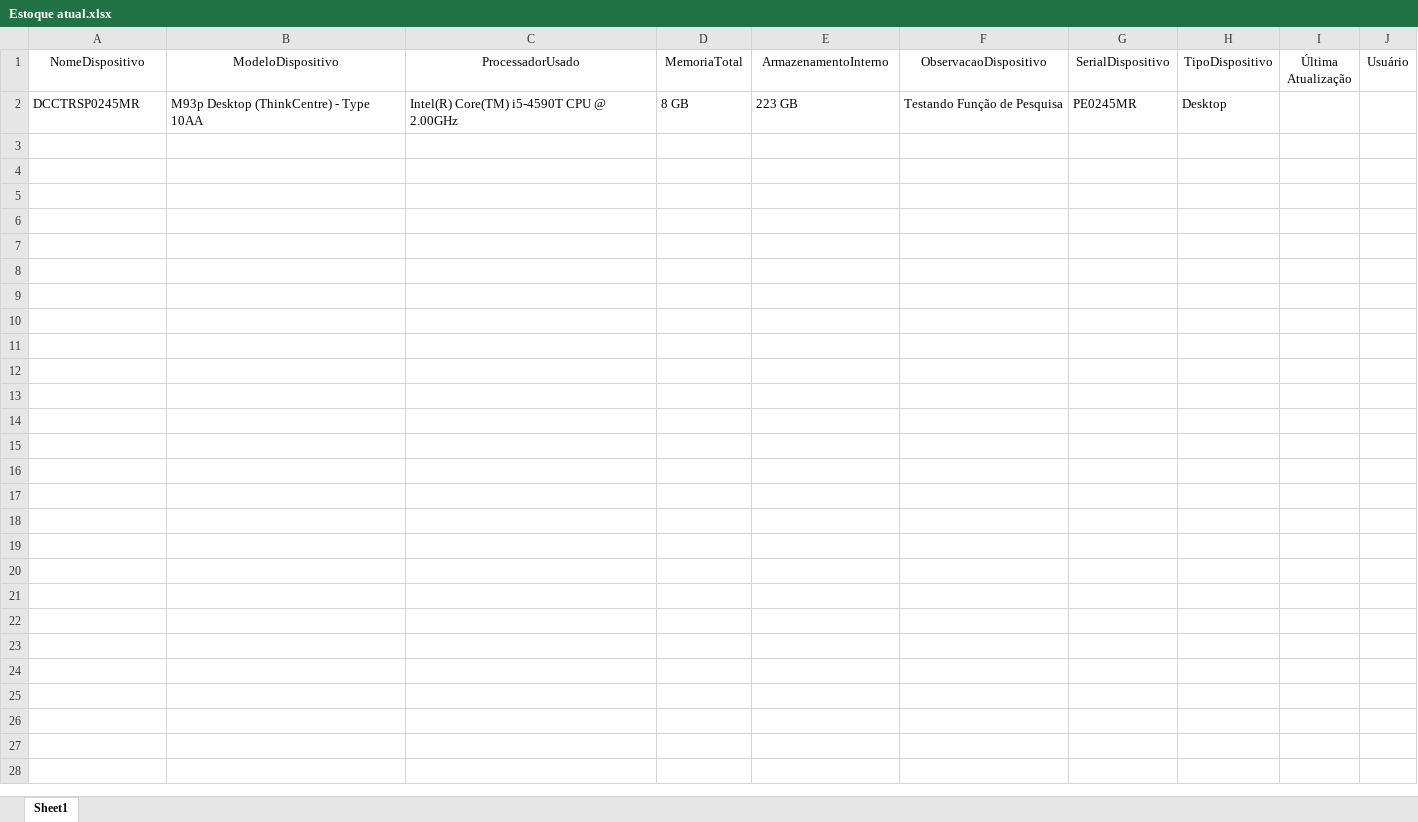
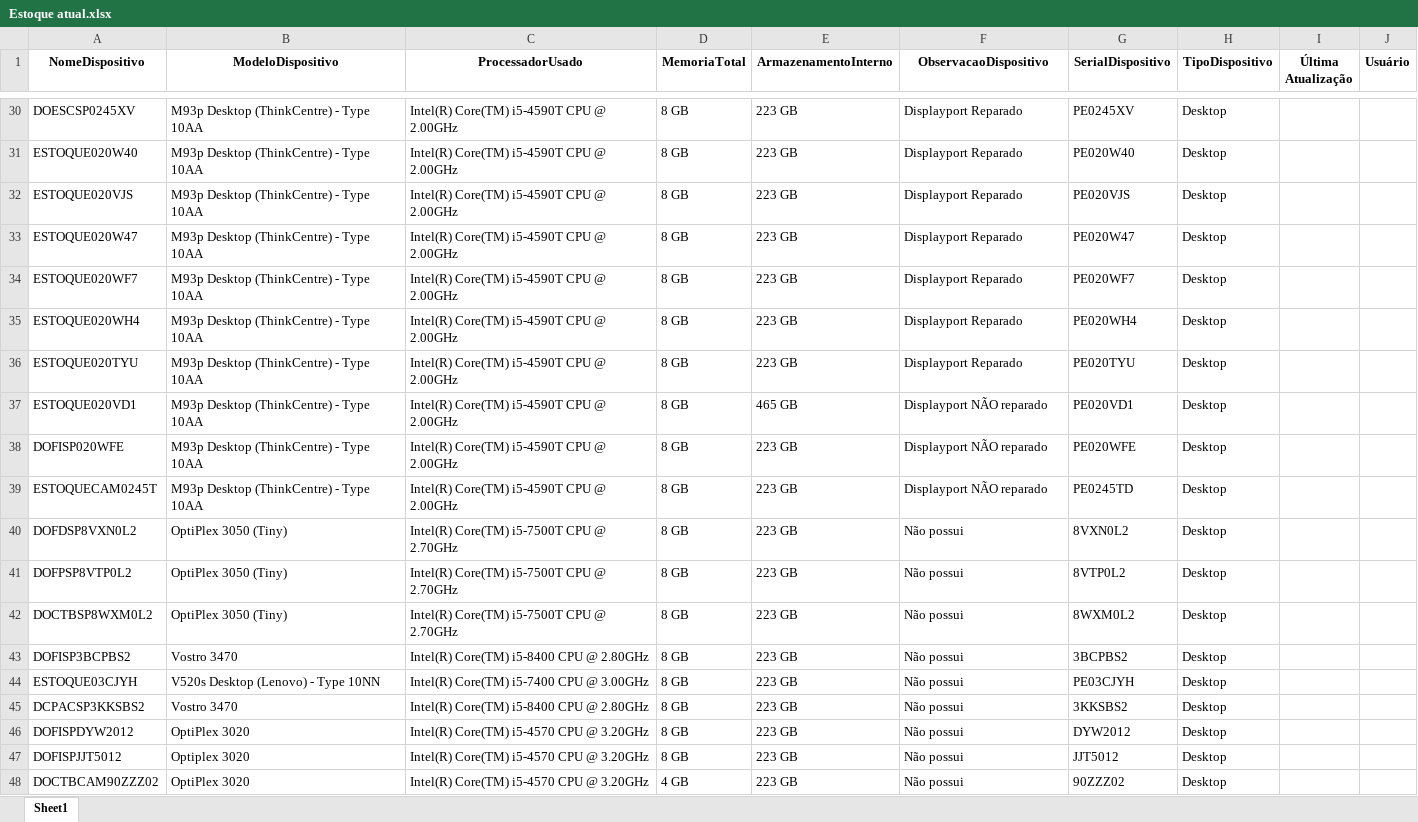
Before and after one commit to LucasLiraa/GoupJs, an Excel workbook: backend/data/Estoque atual.xlsx, sheet Sheet1, drawn as a sheet; only a part is shown, gaps mark what is left out; values as stored, in another font and other column widths than the file's, no borders; addresses are those after the commit; the diff covers the shown part only; the diff names each change by its address in the sheet, - before the commit and + after, or states it on an @@ line.

```diff
--- a/backend/data/Estoque atual.xlsx (sheet Sheet1)
+++ b/backend/data/Estoque atual.xlsx (sheet Sheet1)
-A1:J1 bold: off
+A1:J1 bold: on
-A30 (NomeDispositivo): DCCTRSP0245MR
+A30 (NomeDispositivo): DOESCSP0245XV
-F30 (ObservacaoDispositivo): Testando Função de Pesquisa
+F30 (ObservacaoDispositivo): Displayport Reparado
-G30 (SerialDispositivo): PE0245MR
+G30 (SerialDispositivo): PE0245XV
+row 31: ESTOQUE020W40 | M93p Desktop (ThinkCentre) - Type 10AA | Intel(R) Core(TM) i5-4590T CPU @ 2.00GHz | 8 GB | 223 GB | Displayport Reparado | PE020W40 | Desktop
+row 32: ESTOQUE020VJS | M93p Desktop (ThinkCentre) - Type 10AA | Intel(R) Core(TM) i5-4590T CPU @ 2.00GHz | 8 GB | 223 GB | Displayport Reparado | PE020VJS | Desktop
+row 33: ESTOQUE020W47 | M93p Desktop (ThinkCentre) - Type 10AA | Intel(R) Core(TM) i5-4590T CPU @ 2.00GHz | 8 GB | 223 GB | Displayport Reparado | PE020W47 | Desktop
+row 34: ESTOQUE020WF7 | M93p Desktop (ThinkCentre) - Type 10AA | Intel(R) Core(TM) i5-4590T CPU @ 2.00GHz | 8 GB | 223 GB | Displayport Reparado | PE020WF7 | Desktop
+row 35: ESTOQUE020WH4 | M93p Desktop (ThinkCentre) - Type 10AA | Intel(R) Core(TM) i5-4590T CPU @ 2.00GHz | 8 GB | 223 GB | Displayport Reparado | PE020WH4 | Desktop
+row 36: ESTOQUE020TYU | M93p Desktop (ThinkCentre) - Type 10AA | Intel(R) Core(TM) i5-4590T CPU @ 2.00GHz | 8 GB | 223 GB | Displayport Reparado | PE020TYU | Desktop
+row 37: ESTOQUE020VD1 | M93p Desktop (ThinkCentre) - Type 10AA | Intel(R) Core(TM) i5-4590T CPU @ 2.00GHz | 8 GB | 465 GB | Displayport NÃO reparado | PE020VD1 | Desktop
+row 38: DOFISP020WFE | M93p Desktop (ThinkCentre) - Type 10AA | Intel(R) Core(TM) i5-4590T CPU @ 2.00GHz | 8 GB | 223 GB | Displayport NÃO reparado | PE020WFE | Desktop
+row 39: ESTOQUECAM0245T | M93p Desktop (ThinkCentre) - Type 10AA | Intel(R) Core(TM) i5-4590T CPU @ 2.00GHz | 8 GB | 223 GB | Displayport NÃO reparado | PE0245TD | Desktop
+row 40: DOFDSP8VXN0L2 | OptiPlex 3050 (Tiny) | Intel(R) Core(TM) i5-7500T CPU @ 2.70GHz | 8 GB | 223 GB | Não possui | 8VXN0L2 | Desktop
+row 41: DOFPSP8VTP0L2 | OptiPlex 3050 (Tiny) | Intel(R) Core(TM) i5-7500T CPU @ 2.70GHz | 8 GB | 223 GB | Não possui | 8VTP0L2 | Desktop
+row 42: DOCTBSP8WXM0L2 | OptiPlex 3050 (Tiny) | Intel(R) Core(TM) i5-7500T CPU @ 2.70GHz | 8 GB | 223 GB | Não possui | 8WXM0L2 | Desktop
+row 43: DOFISP3BCPBS2 | Vostro 3470 | Intel(R) Core(TM) i5-8400 CPU @ 2.80GHz | 8 GB | 223 GB | Não possui | 3BCPBS2 | Desktop
+row 44: ESTOQUE03CJYH | V520s Desktop (Lenovo) - Type 10NN | Intel(R) Core(TM) i5-7400 CPU @ 3.00GHz | 8 GB | 223 GB | Não possui | PE03CJYH | Desktop
+row 45: DCPACSP3KKSBS2 | Vostro 3470 | Intel(R) Core(TM) i5-8400 CPU @ 2.80GHz | 8 GB | 223 GB | Não possui | 3KKSBS2 | Desktop
+row 46: DOFISPDYW2012 | OptiPlex 3020 | Intel(R) Core(TM) i5-4570 CPU @ 3.20GHz | 8 GB | 223 GB | Não possui | DYW2012 | Desktop
+row 47: DOFISPJJT5012 | Optiplex 3020 | Intel(R) Core(TM) i5-4570 CPU @ 3.20GHz | 8 GB | 223 GB | Não possui | JJT5012 | Desktop
+row 48: DOCTBCAM90ZZZ02 | OptiPlex 3020 | Intel(R) Core(TM) i5-4570 CPU @ 3.20GHz | 4 GB | 223 GB | Não possui | 90ZZZ02 | Desktop
```
Also changed, not shown: 95 added rows elsewhere in this sheet, 12 other files.
